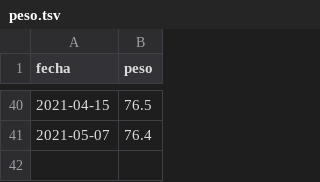
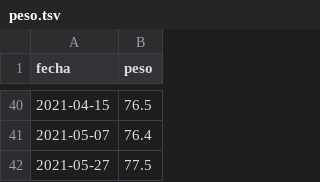
Before and after one commit to aaizemberg/infovis, a TSV file: data/peso.tsv, drawn as a sheet; only a part is shown, gaps mark what is left out.

Commit message:
Update peso.tsv

```diff
--- a/data/peso.tsv
+++ b/data/peso.tsv
@@ -41 +41,2 @@ fecha	peso
 2021-05-07	76.4
+2021-05-27	77.5
```
